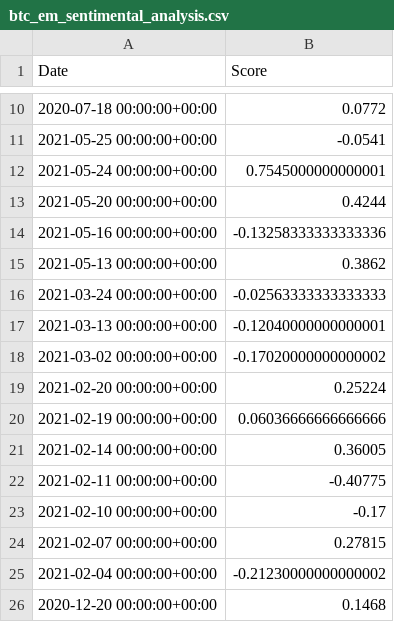
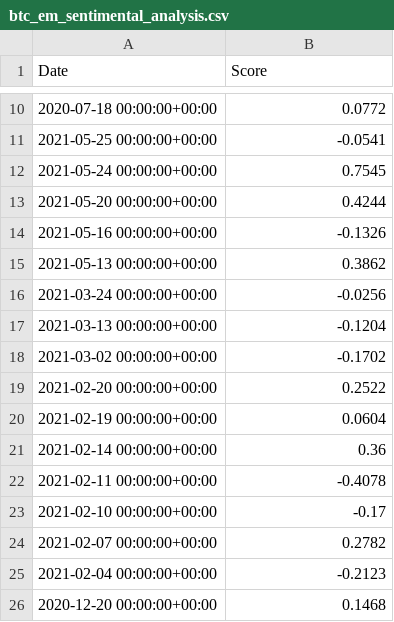
Before and after one commit to prbpedro/tcc_puc, a CSV file: src/btc_em_sentimental_analysis.csv, drawn as a sheet; only a part is shown, gaps mark what is left out.

```diff
--- a/src/btc_em_sentimental_analysis.csv
+++ b/src/btc_em_sentimental_analysis.csv
@@ -11,16 +11,16 @@ Date,Score
 2021-05-25 00:00:00+00:00,-0.0541
-2021-05-24 00:00:00+00:00,0.7545000000000001
+2021-05-24 00:00:00+00:00,0.7545
 2021-05-20 00:00:00+00:00,0.4244
-2021-05-16 00:00:00+00:00,-0.13258333333333336
+2021-05-16 00:00:00+00:00,-0.1326
 2021-05-13 00:00:00+00:00,0.3862
-2021-03-24 00:00:00+00:00,-0.02563333333333333
-2021-03-13 00:00:00+00:00,-0.12040000000000001
-2021-03-02 00:00:00+00:00,-0.17020000000000002
-2021-02-20 00:00:00+00:00,0.25224
-2021-02-19 00:00:00+00:00,0.06036666666666666
-2021-02-14 00:00:00+00:00,0.36005
-2021-02-11 00:00:00+00:00,-0.40775
+2021-03-24 00:00:00+00:00,-0.0256
+2021-03-13 00:00:00+00:00,-0.1204
+2021-03-02 00:00:00+00:00,-0.1702
+2021-02-20 00:00:00+00:00,0.2522
+2021-02-19 00:00:00+00:00,0.0604
+2021-02-14 00:00:00+00:00,0.36
+2021-02-11 00:00:00+00:00,-0.4078
 2021-02-10 00:00:00+00:00,-0.17
-2021-02-07 00:00:00+00:00,0.27815
-2021-02-04 00:00:00+00:00,-0.21230000000000002
+2021-02-07 00:00:00+00:00,0.2782
+2021-02-04 00:00:00+00:00,-0.2123
 2020-12-20 00:00:00+00:00,0.1468
```
Also changed, not shown: src/btc_value_em_tweets_sentimental_score.csv, 1 other file.
